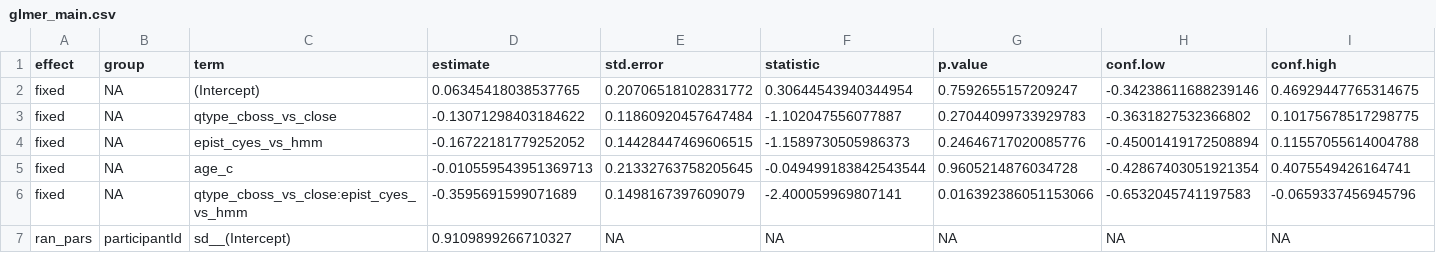
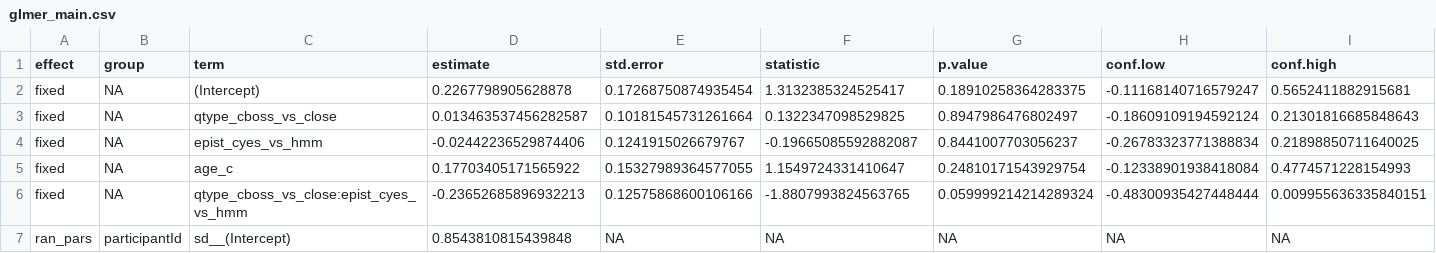
Before and after one commit to ashleyjthomas/RELKIND, a CSV file: scripts/tables/glmer_main.csv, drawn as a sheet.

```diff
--- a/scripts/tables/glmer_main.csv
+++ b/scripts/tables/glmer_main.csv
@@ -1,7 +1,7 @@
 effect,group,term,estimate,std.error,statistic,p.value,conf.low,conf.high
-fixed,NA,(Intercept),0.06345418038537765,0.20706518102831772,0.30644543940344954,0.7592655157209247,-0.34238611688239146,0.46929447765314675
-fixed,NA,qtype_cboss_vs_close,-0.13071298403184622,0.11860920457647484,-1.102047556077887,0.27044099733929783,-0.3631827532366802,0.10175678517298775
-fixed,NA,epist_cyes_vs_hmm,-0.16722181779252052,0.14428447469606515,-1.1589730505986373,0.24646717020085776,-0.45001419172508894,0.11557055614004788
-fixed,NA,age_c,-0.010559543951369713,0.21332763758205645,-0.049499183842543544,0.9605214876034728,-0.42867403051921354,0.4075549426164741
-fixed,NA,qtype_cboss_vs_close:epist_cyes_vs_hmm,-0.3595691599071689,0.1498167397609079,-2.400059969807141,0.016392386051153066,-0.6532045741197583,-0.0659337456945796
-ran_pars,participantId,sd__(Intercept),0.9109899266710327,NA,NA,NA,NA,NA
+fixed,NA,(Intercept),0.2267798905628878,0.17268750874935454,1.3132385324525417,0.18910258364283375,-0.11168140716579247,0.5652411882915681
+fixed,NA,qtype_cboss_vs_close,0.013463537456282587,0.10181545731261664,0.1322347098529825,0.8947986476802497,-0.18609109194592124,0.21301816685848643
+fixed,NA,epist_cyes_vs_hmm,-0.02442236529874406,0.1241915026679767,-0.19665085592882087,0.8441007703056237,-0.26783323771388834,0.21898850711640025
+fixed,NA,age_c,0.17703405171565922,0.15327989364577055,1.1549724331410647,0.24810171543929754,-0.12338901938418084,0.4774571228154993
+fixed,NA,qtype_cboss_vs_close:epist_cyes_vs_hmm,-0.23652685896932213,0.12575868600106166,-1.8807993824563765,0.059999214214289324,-0.48300935427448444,0.009955636335840151
+ran_pars,participantId,sd__(Intercept),0.8543810815439848,NA,NA,NA,NA,NA
```
Also changed, not shown: scripts/tables/per_participant_cell_means.csv, scripts/tables/trial_counts_per_participant.csv, 1 other file.
